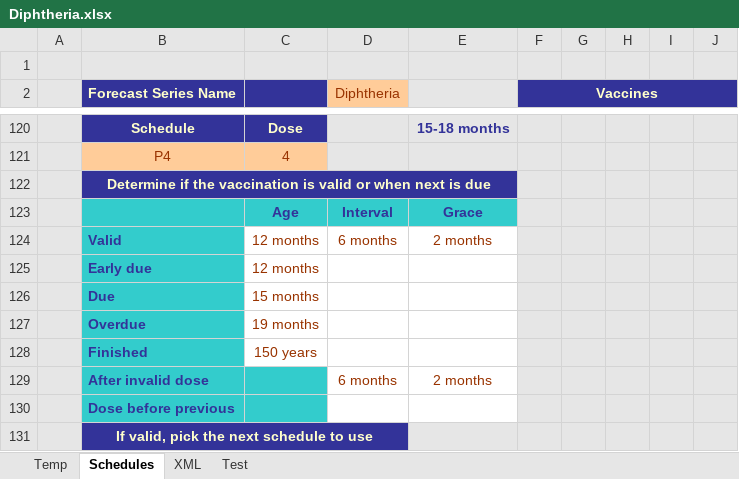
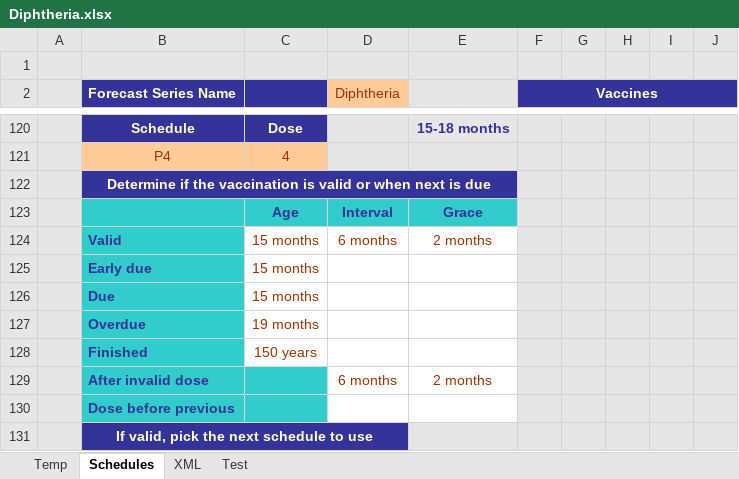
Before and after one commit to immregistries/LoneStarVaccineForecaster, an Excel workbook: src/main/webapp/schedules/Diphtheria.xlsx, sheet Schedules, drawn as a sheet; only a part is shown, gaps mark what is left out; values as stored, in another font and other column widths than the file's, no borders; charts and pictures not drawn; the diff names each change by its address in the sheet, - before the commit and + after, or states it on an @@ line.

Commit message:
Changed DTaP Dose #4 to 15 months or 6 months after previous dose, also added new CVX codes

```diff
--- a/src/main/webapp/schedules/Diphtheria.xlsx (sheet Schedules)
+++ b/src/main/webapp/schedules/Diphtheria.xlsx (sheet Schedules)
-C124:C125: 12 months
+C124:C125: 15 months
```
Also changed, not shown: sheet XML, 1 other file.
